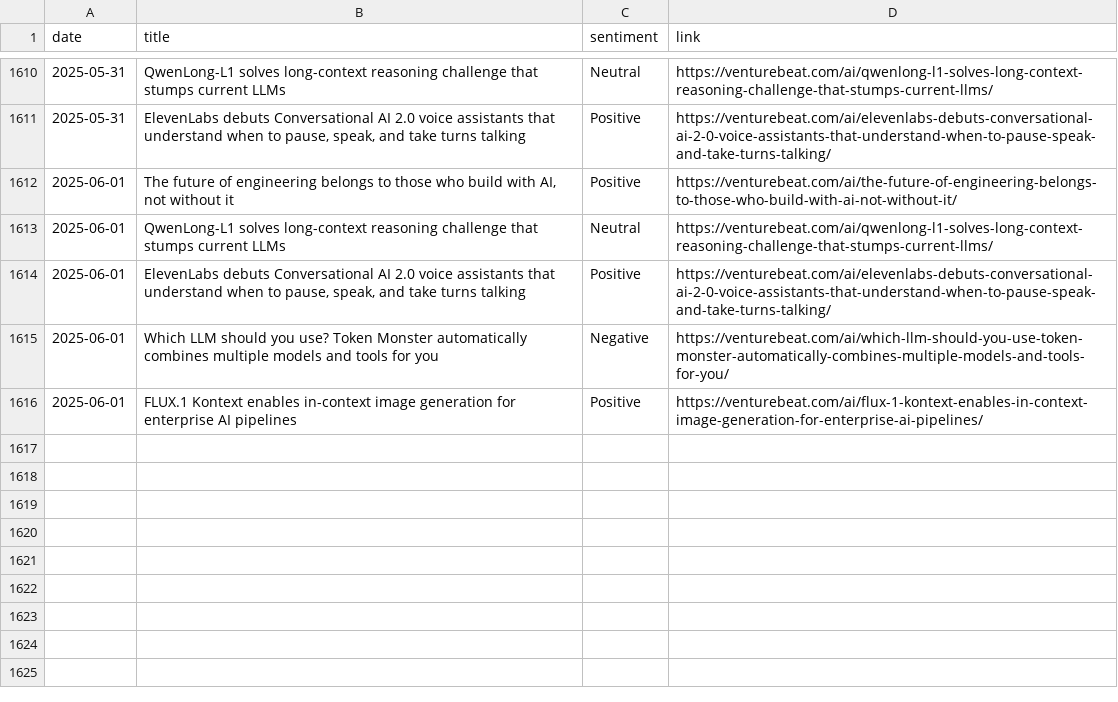
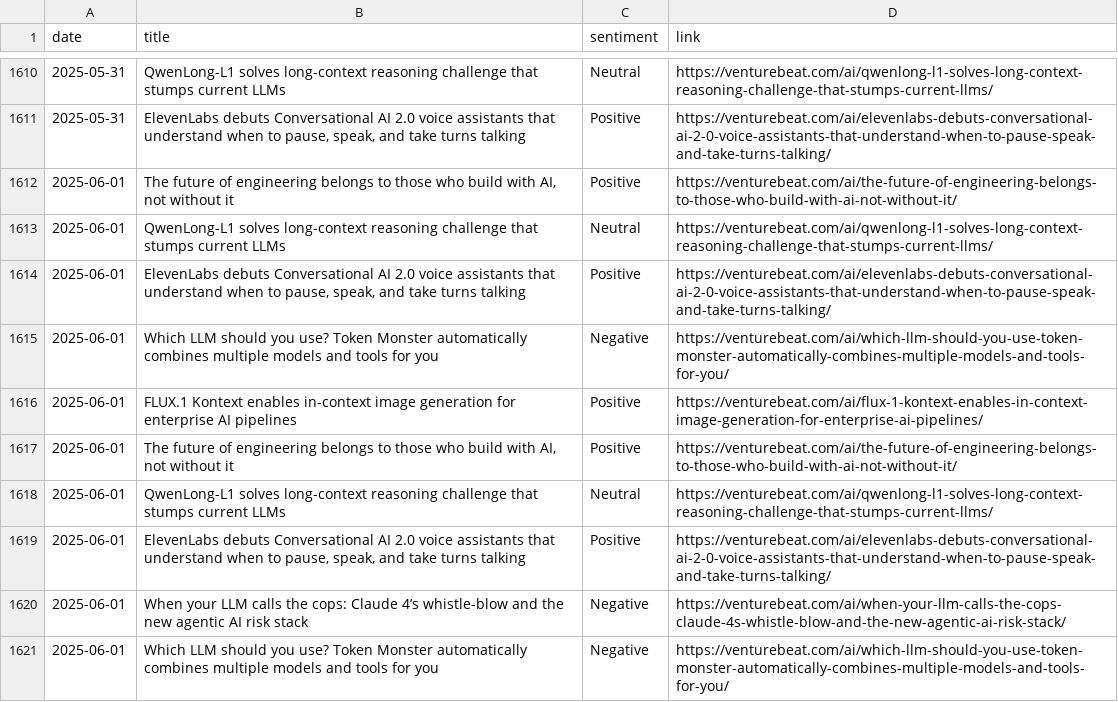
Before and after one commit to anmolpoonia/enhanced-news-summary, a CSV file: news_history.csv, drawn as a sheet; only a part is shown, gaps mark what is left out.

```diff
--- a/news_history.csv
+++ b/news_history.csv
@@ -1616 +1616,6 @@ date,title,sentiment,link
 2025-06-01,FLUX.1 Kontext enables in-context image generation for enterprise AI pipelines,Positive,https://venturebeat.com/ai/flux-1-kontext-enables-in-context-image-generation-for-enterprise-ai-pipelines/
+2025-06-01,"The future of engineering belongs to those who build with AI, not without it",Positive,https://venturebeat.com/ai/the-future-of-engineering-belongs-to-those-who-build-with-ai-not-without-it/
+2025-06-01,QwenLong-L1 solves long-context reasoning challenge that stumps current LLMs,Neutral,https://venturebeat.com/ai/qwenlong-l1-solves-long-context-reasoning-challenge-that-stumps-current-llms/
+2025-06-01,"ElevenLabs debuts Conversational AI 2.0 voice assistants that understand when to pause, speak, and take turns talking",Positive,https://venturebeat.com/ai/elevenlabs-debuts-conversational-ai-2-0-voice-assistants-that-understand-when-to-pause-speak-and-take-turns-talking/
+2025-06-01,When your LLM calls the cops: Claude 4’s whistle-blow and the new agentic AI risk stack,Negative,https://venturebeat.com/ai/when-your-llm-calls-the-cops-claude-4s-whistle-blow-and-the-new-agentic-ai-risk-stack/
+2025-06-01,Which LLM should you use? Token Monster automatically combines multiple models and tools for you,Negative,https://venturebeat.com/ai/which-llm-should-you-use-token-monster-automatically-combines-multiple-models-and-tools-for-you/
```
Also changed, not shown: sentiment_forecast.csv, 4 other files.
